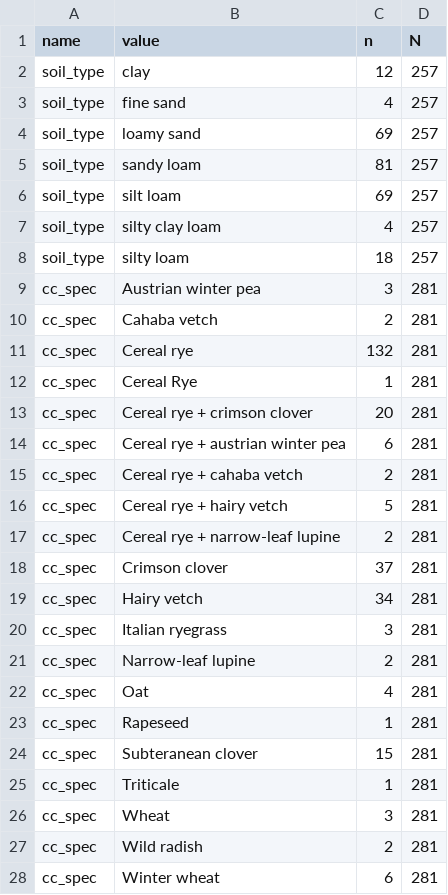
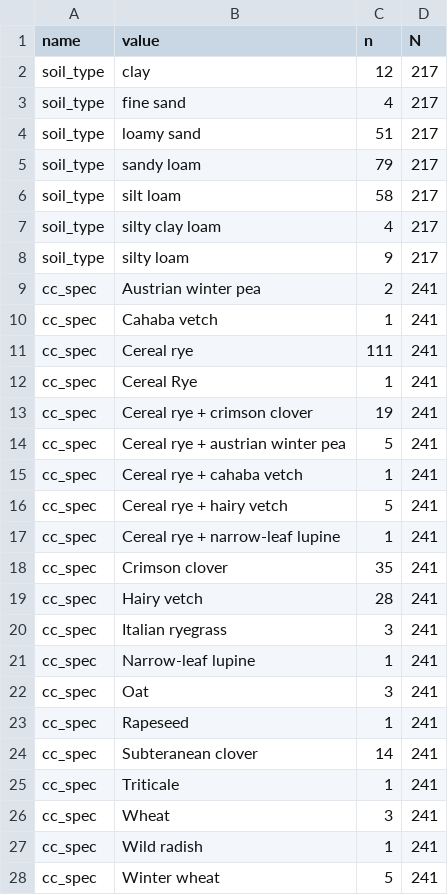
Before and after one commit to leombastos/ccvsweeds, a CSV file: output/sumtable_cat.csv, drawn as a sheet; only a part is shown; the diff covers the shown part only.

```diff
--- a/output/sumtable_cat.csv
+++ b/output/sumtable_cat.csv
@@ -1,28 +1,28 @@
 name,value,n,N
-soil_type,clay,12,257
-soil_type,fine sand,4,257
-soil_type,loamy sand,69,257
-soil_type,sandy loam,81,257
-soil_type,silt loam,69,257
-soil_type,silty clay loam,4,257
-soil_type,silty loam,18,257
-cc_spec,Austrian winter pea,3,281
-cc_spec,Cahaba vetch,2,281
-cc_spec,Cereal rye,132,281
-cc_spec,Cereal Rye,1,281
-cc_spec,Cereal rye  + crimson clover,20,281
-cc_spec,Cereal rye + austrian winter pea,6,281
-cc_spec,Cereal rye + cahaba vetch,2,281
-cc_spec,Cereal rye + hairy vetch,5,281
-cc_spec,Cereal rye + narrow-leaf lupine,2,281
-cc_spec,Crimson clover,37,281
-cc_spec,Hairy vetch,34,281
-cc_spec,Italian ryegrass,3,281
-cc_spec,Narrow-leaf lupine,2,281
-cc_spec,Oat,4,281
-cc_spec,Rapeseed,1,281
-cc_spec,Subteranean clover,15,281
-cc_spec,Triticale,1,281
-cc_spec,Wheat,3,281
-cc_spec,Wild radish,2,281
-cc_spec,Winter wheat,6,281
+soil_type,clay,12,217
+soil_type,fine sand,4,217
+soil_type,loamy sand,51,217
+soil_type,sandy loam,79,217
+soil_type,silt loam,58,217
+soil_type,silty clay loam,4,217
+soil_type,silty loam,9,217
+cc_spec,Austrian winter pea,2,241
+cc_spec,Cahaba vetch,1,241
+cc_spec,Cereal rye,111,241
+cc_spec,Cereal Rye,1,241
+cc_spec,Cereal rye  + crimson clover,19,241
+cc_spec,Cereal rye + austrian winter pea,5,241
+cc_spec,Cereal rye + cahaba vetch,1,241
+cc_spec,Cereal rye + hairy vetch,5,241
+cc_spec,Cereal rye + narrow-leaf lupine,1,241
+cc_spec,Crimson clover,35,241
+cc_spec,Hairy vetch,28,241
+cc_spec,Italian ryegrass,3,241
+cc_spec,Narrow-leaf lupine,1,241
+cc_spec,Oat,3,241
+cc_spec,Rapeseed,1,241
+cc_spec,Subteranean clover,14,241
+cc_spec,Triticale,1,241
+cc_spec,Wheat,3,241
+cc_spec,Wild radish,1,241
+cc_spec,Winter wheat,5,241
```
Also changed, not shown: 2 removed rows and 39 edited cells elsewhere in this file, output/sumtable_num.csv, 8 other files.
